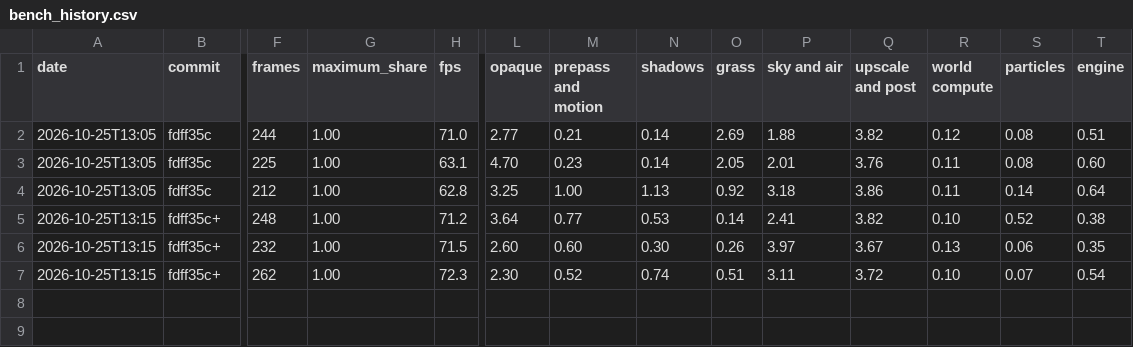
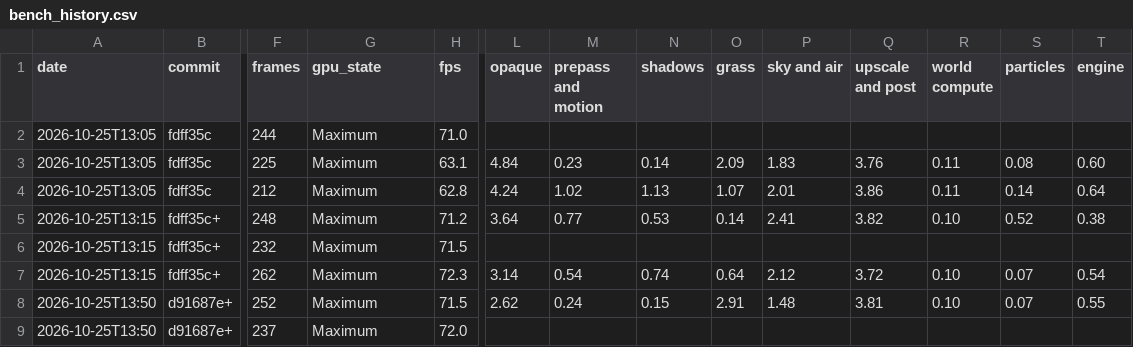
Before and after one commit to EugenePisotsky/Yarra, a CSV file: tools/bench_history.csv, drawn as a sheet; only a part is shown, gaps mark what is left out; rows hold the shown columns only; the diff names each change by its address in the sheet, - before the commit and + after, or states it on an @@ line.

```diff
--- a/tools/bench_history.csv
+++ b/tools/bench_history.csv
-G1: maximum_share
+G1: gpu_state
-G2:G7 (gpu_state): 1.00
+G2:G7 (gpu_state): Maximum
-L2 (opaque): 2.77
+L2 (opaque): (empty)
-M2 (prepass and motion): 0.21
+M2 (prepass and motion): (empty)
-N2 (shadows): 0.14
+N2 (shadows): (empty)
-O2 (grass): 2.69
+O2 (grass): (empty)
-P2 (sky and air): 1.88
+P2 (sky and air): (empty)
-Q2 (upscale and post): 3.82
+Q2 (upscale and post): (empty)
-R2 (world compute): 0.12
+R2 (world compute): (empty)
-S2 (particles): 0.08
+S2 (particles): (empty)
-T2 (engine): 0.51
+T2 (engine): (empty)
-L3 (opaque): 4.70
+L3 (opaque): 4.84
-O3 (grass): 2.05
+O3 (grass): 2.09
-P3 (sky and air): 2.01
+P3 (sky and air): 1.83
-L4 (opaque): 3.25
+L4 (opaque): 4.24
-M4 (prepass and motion): 1.00
+M4 (prepass and motion): 1.02
-O4 (grass): 0.92
+O4 (grass): 1.07
-P4 (sky and air): 3.18
+P4 (sky and air): 2.01
-L6 (opaque): 2.60
+L6 (opaque): (empty)
-M6 (prepass and motion): 0.60
+M6 (prepass and motion): (empty)
-N6 (shadows): 0.30
+N6 (shadows): (empty)
-O6 (grass): 0.26
+O6 (grass): (empty)
-P6 (sky and air): 3.97
+P6 (sky and air): (empty)
-Q6 (upscale and post): 3.67
+Q6 (upscale and post): (empty)
-R6 (world compute): 0.13
+R6 (world compute): (empty)
-S6 (particles): 0.06
+S6 (particles): (empty)
-T6 (engine): 0.35
+T6 (engine): (empty)
-L7 (opaque): 2.30
+L7 (opaque): 3.14
-M7 (prepass and motion): 0.52
+M7 (prepass and motion): 0.54
-O7 (grass): 0.51
+O7 (grass): 0.64
-P7 (sky and air): 3.11
+P7 (sky and air): 2.12
+row 8: 2026-10-25T13:50 | d91687e+ | 252 | Maximum | 71.5 | 2.62 | 0.24 | 0.15 | 2.91 | 1.48 | 3.81 | 0.10 | 0.07 | 0.55
+row 9: 2026-10-25T13:50 | d91687e+ | 237 | Maximum | 72.0
```
Also changed, not shown: 1 other file.
